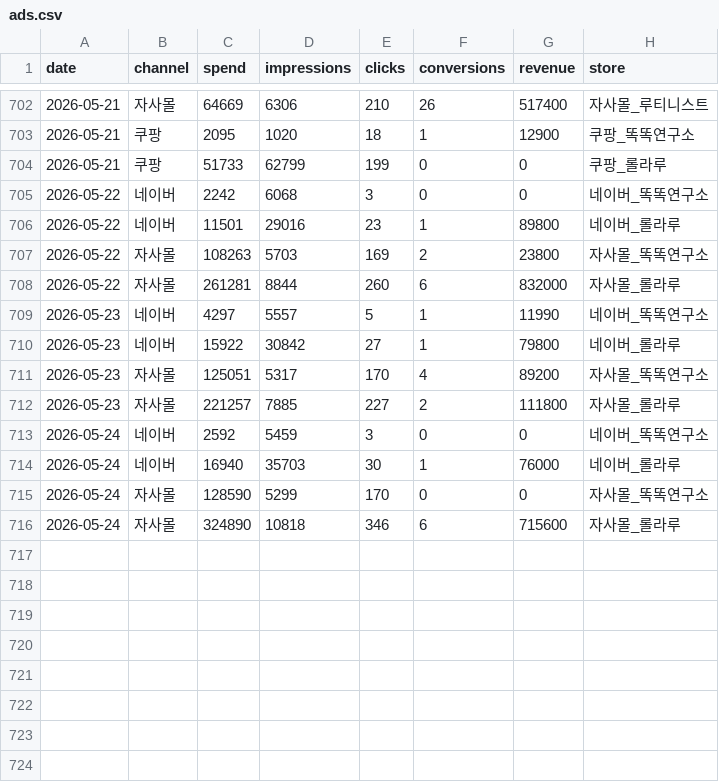
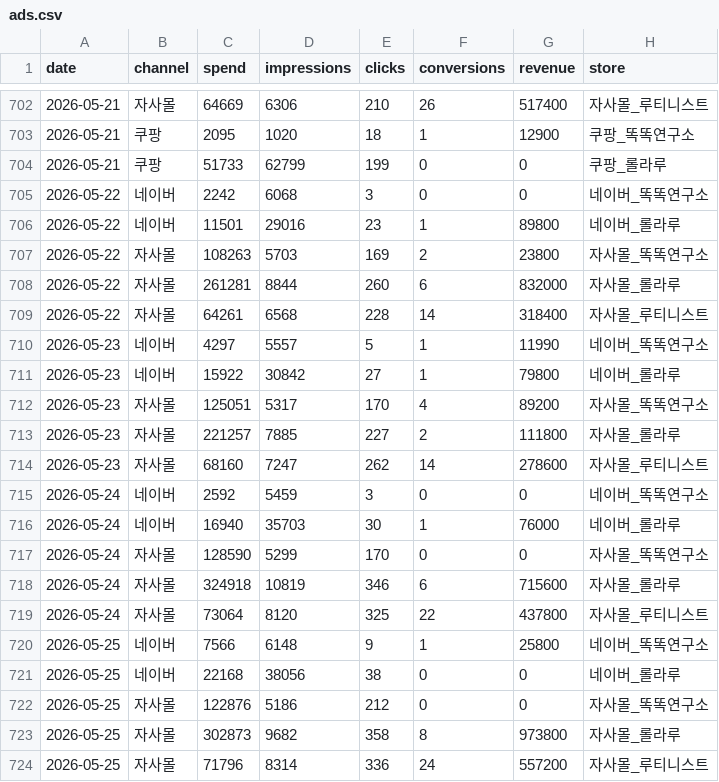
Before and after one commit to dylan670/growingup-dashboard, a CSV file: data/ads.csv, drawn as a sheet; only a part is shown, gaps mark what is left out.

```diff
--- a/data/ads.csv
+++ b/data/ads.csv
@@ -708,2 +708,3 @@
 2026-05-22,자사몰,261281,8844,260,6,832000,자사몰_롤라루
+2026-05-22,자사몰,64261,6568,228,14,318400,자사몰_루티니스트
 2026-05-23,네이버,4297,5557,5,1,11990,네이버_똑똑연구소
@@ -712,2 +713,3 @@
 2026-05-23,자사몰,221257,7885,227,2,111800,자사몰_롤라루
+2026-05-23,자사몰,68160,7247,262,14,278600,자사몰_루티니스트
 2026-05-24,네이버,2592,5459,3,0,0,네이버_똑똑연구소
@@ -715,2 +717,8 @@
 2026-05-24,자사몰,128590,5299,170,0,0,자사몰_똑똑연구소
-2026-05-24,자사몰,324890,10818,346,6,715600,자사몰_롤라루
+2026-05-24,자사몰,324918,10819,346,6,715600,자사몰_롤라루
+2026-05-24,자사몰,73064,8120,325,22,437800,자사몰_루티니스트
+2026-05-25,네이버,7566,6148,9,1,25800,네이버_똑똑연구소
+2026-05-25,네이버,22168,38056,38,0,0,네이버_롤라루
+2026-05-25,자사몰,122876,5186,212,0,0,자사몰_똑똑연구소
+2026-05-25,자사몰,302873,9682,358,8,973800,자사몰_롤라루
+2026-05-25,자사몰,71796,8314,336,24,557200,자사몰_루티니스트
```
Also changed, not shown: 7 other files.
